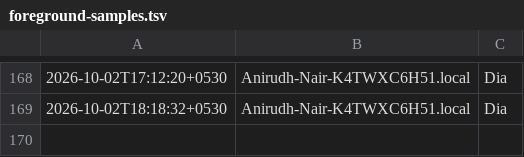
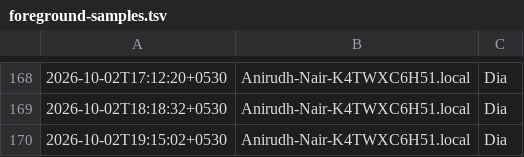
Before and after one commit to anirnair/daymeter, a TSV file: dashboard/foreground-samples.tsv, drawn as a sheet; only a part is shown, gaps mark what is left out.

```diff
--- a/dashboard/foreground-samples.tsv
+++ b/dashboard/foreground-samples.tsv
@@ -169 +169,2 @@
 2026-10-02T18:18:32+0530	Anirudh-Nair-K4TWXC6H51.local	Dia
+2026-10-02T19:15:02+0530	Anirudh-Nair-K4TWXC6H51.local	Dia
```
Also changed, not shown: dashboard/public/foreground-samples.tsv, foreground-samples.tsv, 3 other files.
